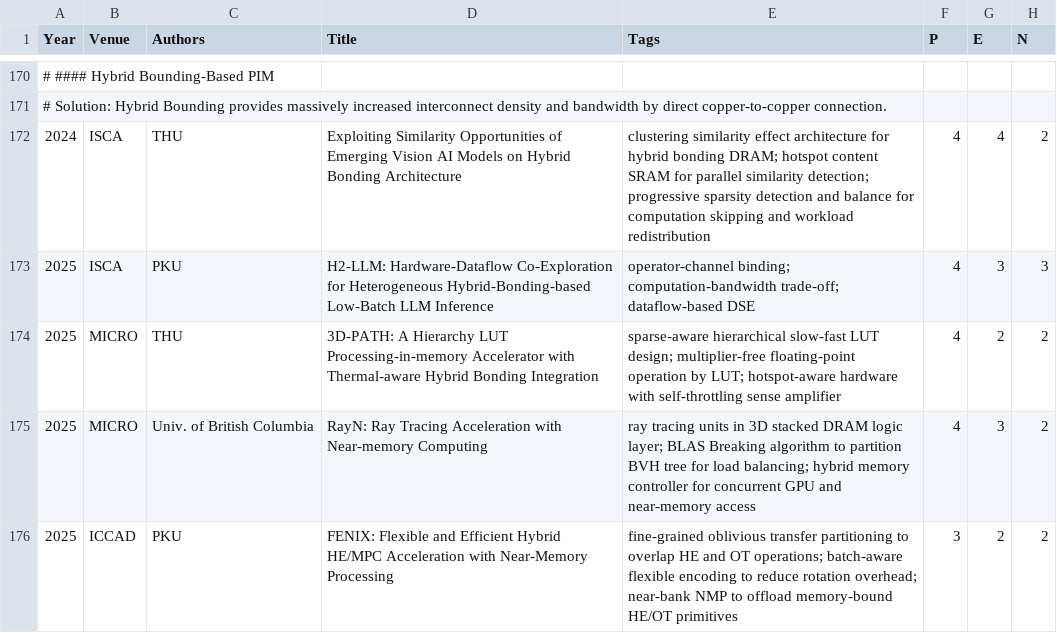
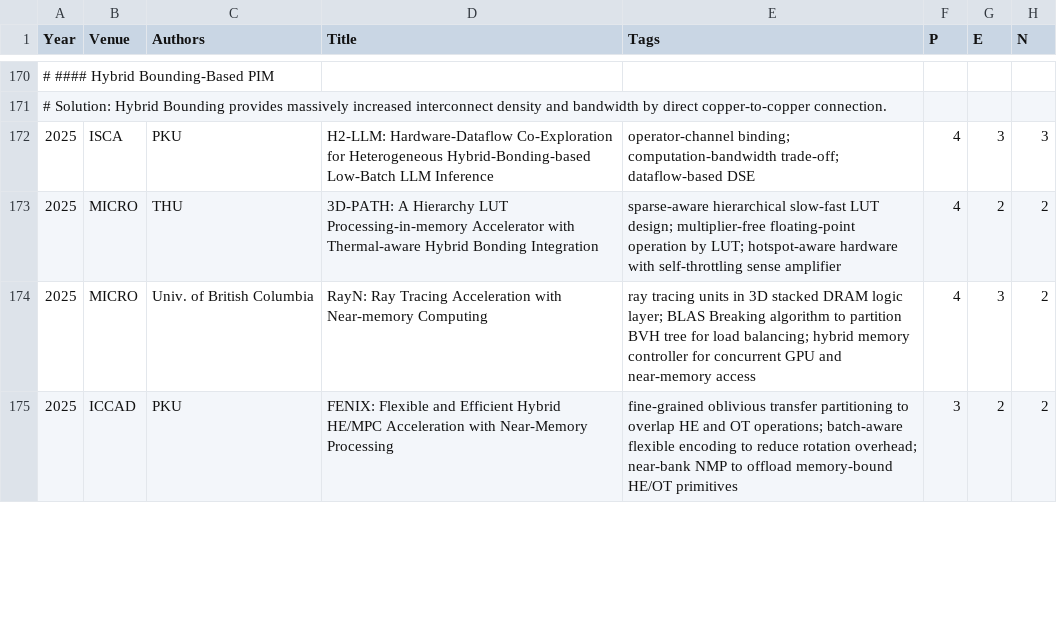
Before and after one commit to pku-lemonade/review, a CSV file: docs/data/hardware/memory.csv, drawn as a sheet; only a part is shown, gaps mark what is left out; removed rows and columns are numbered as before the commit, all else as after; the diff covers the shown part only; the diff names each change by its address in the sheet, - before the commit and + after, or states it on an @@ line.

Commit message:
Add papers related to NMP from ISCA'26 accepted papers

```diff
--- a/docs/data/hardware/memory.csv
+++ b/docs/data/hardware/memory.csv
-row 172: 2024 | ISCA | THU | Exploiting Similarity Opportunities of Emerging Vision AI Models on Hybrid Bonding Architecture | clustering similarity effect architecture for hybrid bonding DRAM; hotspot content SRAM for parallel similarity detection; progressive sparsity detection and balance for computation skipping and workload redistribution | 4 | 4 | 2
```
Also changed, not shown: 2 added rows, 1 removed row and 8 edited cells elsewhere in this file.
